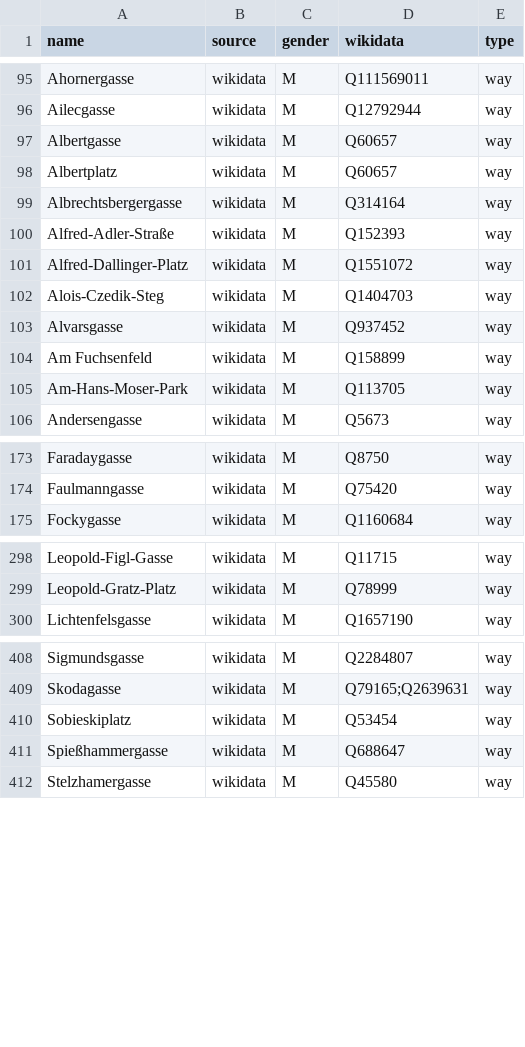
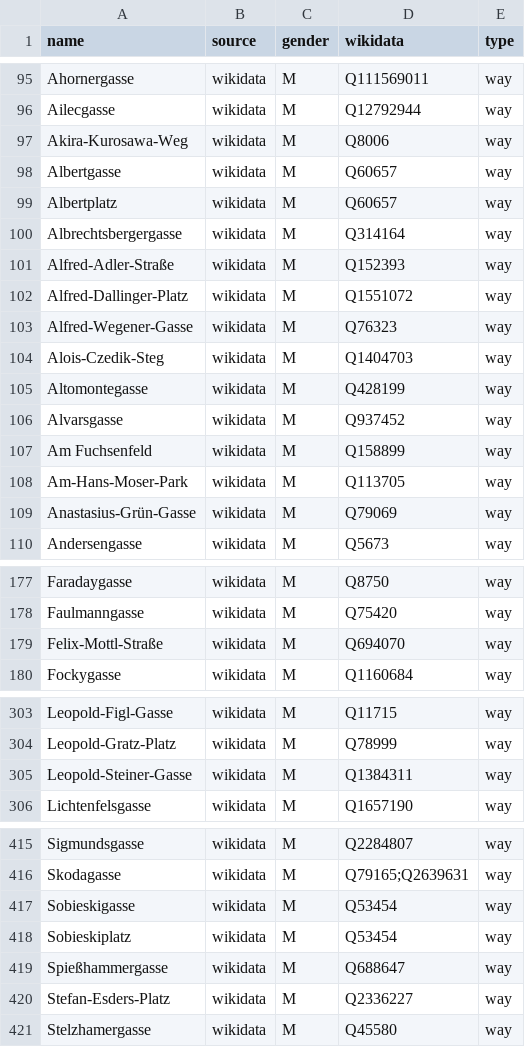
Before and after one commit to EqualStreetNames/equalstreetnames-vienna, a CSV file: data/gender.csv, drawn as a sheet; only a part is shown, gaps mark what is left out; the diff covers the shown part only; the diff names each change by its address in the sheet, - before the commit and + after, or states it on an @@ line.

```diff
--- a/data/gender.csv
+++ b/data/gender.csv
+row 97: Akira-Kurosawa-Weg | wikidata | M | Q8006 | way
+row 103: Alfred-Wegener-Gasse | wikidata | M | Q76323 | way
+row 105: Altomontegasse | wikidata | M | Q428199 | way
+row 109: Anastasius-Grün-Gasse | wikidata | M | Q79069 | way
+row 179: Felix-Mottl-Straße | wikidata | M | Q694070 | way
+row 305: Leopold-Steiner-Gasse | wikidata | M | Q1384311 | way
+row 417: Sobieskigasse | wikidata | M | Q53454 | way
+row 420: Stefan-Esders-Platz | wikidata | M | Q2336227 | way
```
Also changed, not shown: 1 added row and 1 edited cell elsewhere in this file, data/other.csv, 4 other files.
